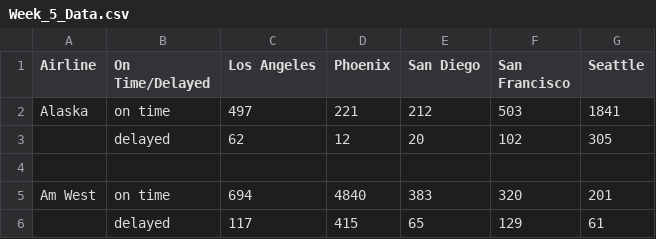
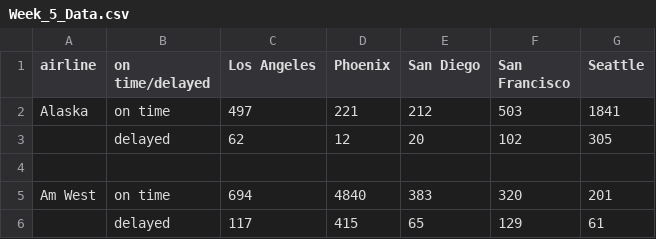
Before and after one commit to AmandaSFox/DATA607, a CSV file: week 5/Week_5_Data.csv, drawn as a sheet.

Commit message:
add week 5

```diff
--- a/week 5/Week_5_Data.csv
+++ b/week 5/Week_5_Data.csv
@@ -1,2 +1,2 @@
-Airline,On Time/Delayed,Los Angeles,Phoenix,San Diego,San Francisco,Seattle
+airline,on time/delayed,Los Angeles,Phoenix,San Diego,San Francisco,Seattle
 Alaska,on time,497,221,212,503,1841
```
Also changed, not shown: 22 other files.
